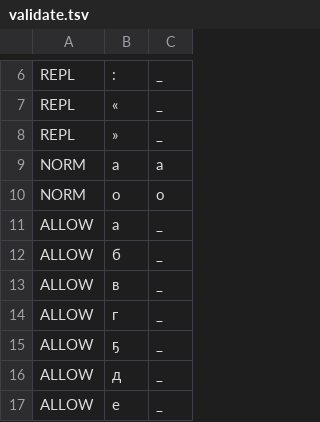
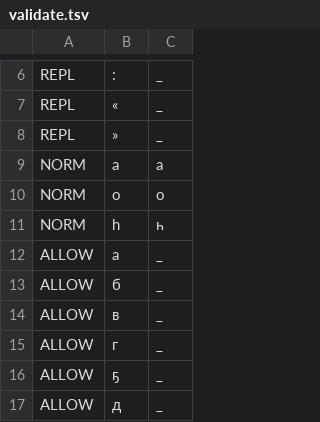
Before and after one commit to ftyers/commonvoice-utils, a TSV file: cvutils/data/sah/validate.tsv, drawn as a sheet; only a part is shown, gaps mark what is left out; the shorter side is filled out with more unchanged rows.

Commit message:
common replacement

```diff
--- a/cvutils/data/sah/validate.tsv
+++ b/cvutils/data/sah/validate.tsv
@@ -10,2 +10,3 @@ NORM	a	а
 NORM	o	о
+NORM	h	һ
 ALLOW	а	_
```
